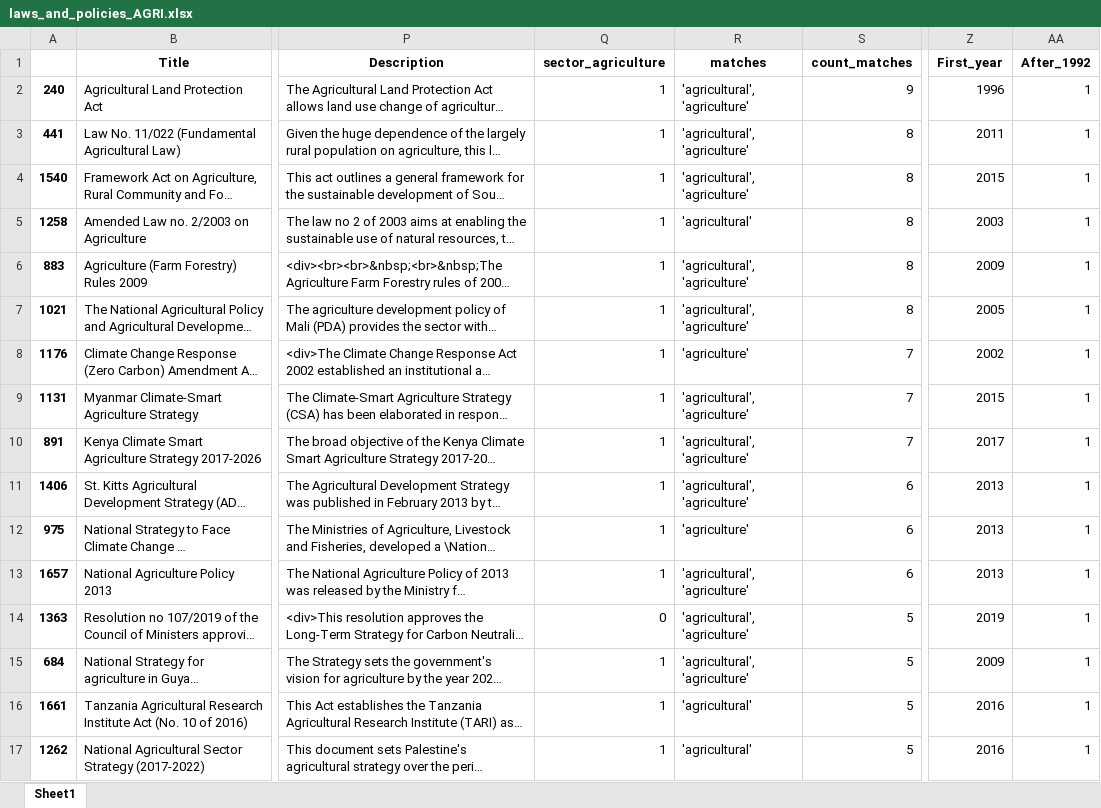
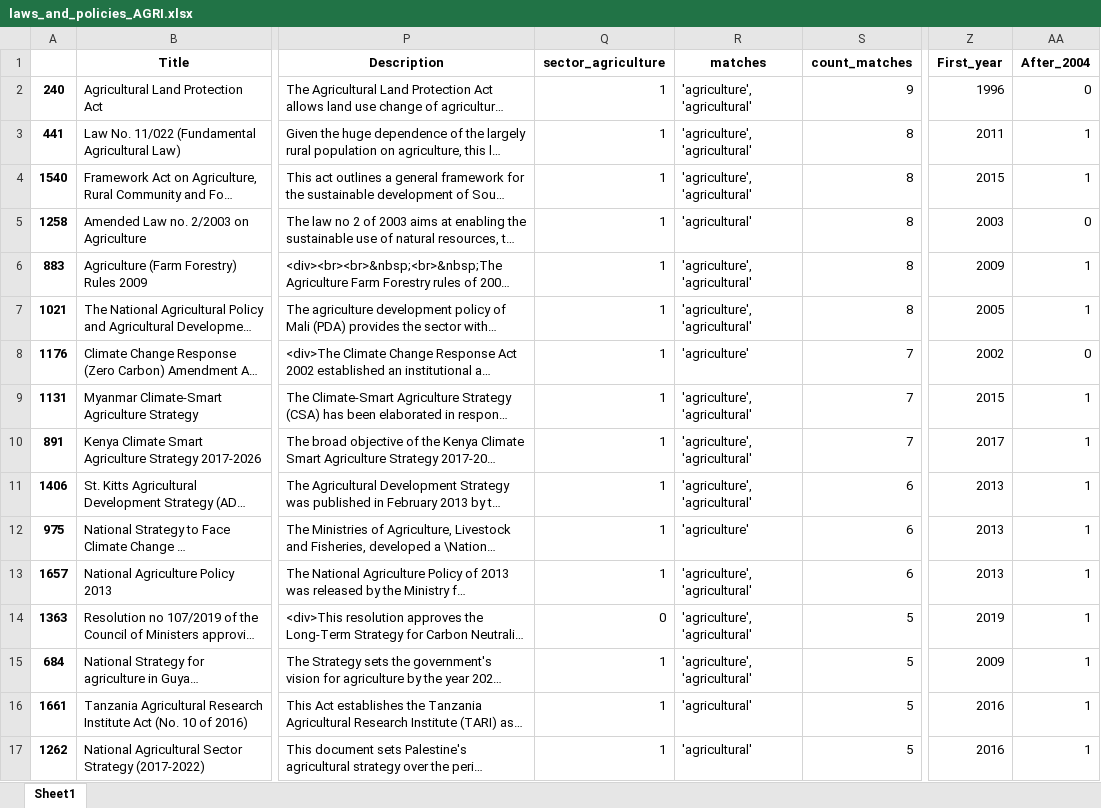
Before and after one commit to pedrohserrano/agritech-policy-data-analysis, an Excel workbook: datasets/laws_and_policies_AGRI.xlsx, sheet Sheet1, drawn as a sheet; only a part is shown, gaps mark what is left out; long unchanged cells end in …; values as stored, in another font and other column widths than the file's, no borders; the diff covers the shown part only; the diff names each change by its address in the sheet, - before the commit and + after, or states it on an @@ line.

Commit message:
changed the starting year from 1992 to 2004

```diff
--- a/datasets/laws_and_policies_AGRI.xlsx (sheet Sheet1)
+++ b/datasets/laws_and_policies_AGRI.xlsx (sheet Sheet1)
-AA1: After_1992
+AA1: After_2004
-R2:R4 (matches): 'agricultural', 'agriculture'
+R2:R4 (matches): 'agriculture', 'agricultural'
-AA2 (After_2004): 1
+AA2 (After_2004): 0
-AA5 (After_2004): 1
+AA5 (After_2004): 0
-R6:R7 (matches): 'agricultural', 'agriculture'
+R6:R7 (matches): 'agriculture', 'agricultural'
-AA8 (After_2004): 1
+AA8 (After_2004): 0
-R9:R11 (matches): 'agricultural', 'agriculture'
+R9:R11 (matches): 'agriculture', 'agricultural'
-R13:R15 (matches): 'agricultural', 'agriculture'
+R13:R15 (matches): 'agriculture', 'agricultural'
```
Also changed, not shown: 237 edited cells elsewhere in this sheet, 8 other files.
